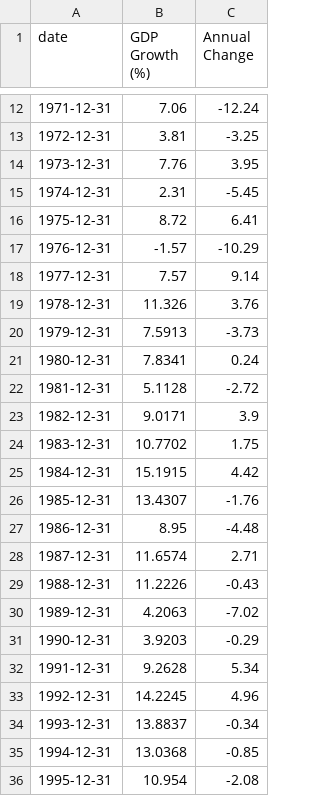
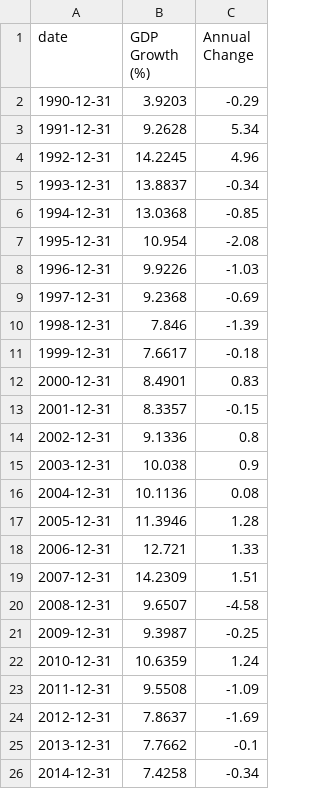
Before and after one commit to 51738256/Prediction-of-SSE-Composite-Index-s-Vix, a CSV file: data/china-gdp-growth-rate.csv, drawn as a sheet; only a part is shown, gaps mark what is left out; the shorter side is filled out with more unchanged rows; the diff covers the shown part only.

Commit message:
Update china-gdp-growth-rate.csv

```diff
--- a/data/china-gdp-growth-rate.csv
+++ b/data/china-gdp-growth-rate.csv
@@ -12,20 +2 @@ date, GDP Growth (%), Annual Change,
-1971-12-31,7.06,-12.24
-1972-12-31,3.81,-3.25
-1973-12-31,7.76,3.95
-1974-12-31,2.31,-5.45
-1975-12-31,8.72,6.41
-1976-12-31,-1.57,-10.29
-1977-12-31,7.57,9.14
-1978-12-31,11.326,3.76
-1979-12-31,7.5913,-3.73
-1980-12-31,7.8341,0.24
-1981-12-31,5.1128,-2.72
-1982-12-31,9.0171,3.9
-1983-12-31,10.7702,1.75
-1984-12-31,15.1915,4.42
-1985-12-31,13.4307,-1.76
-1986-12-31,8.95,-4.48
-1987-12-31,11.6574,2.71
-1988-12-31,11.2226,-0.43
-1989-12-31,4.2063,-7.02
 1990-12-31,3.9203,-0.29
```
Also changed, not shown: 10 removed rows elsewhere in this file.
